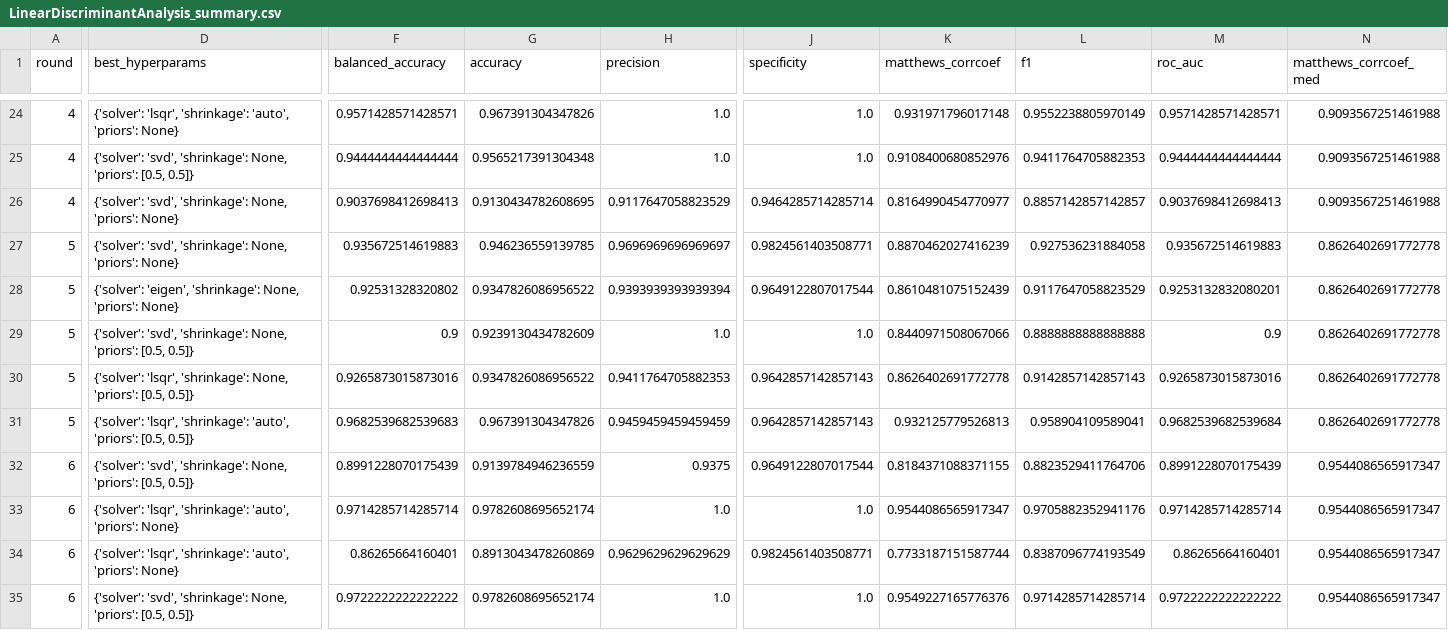
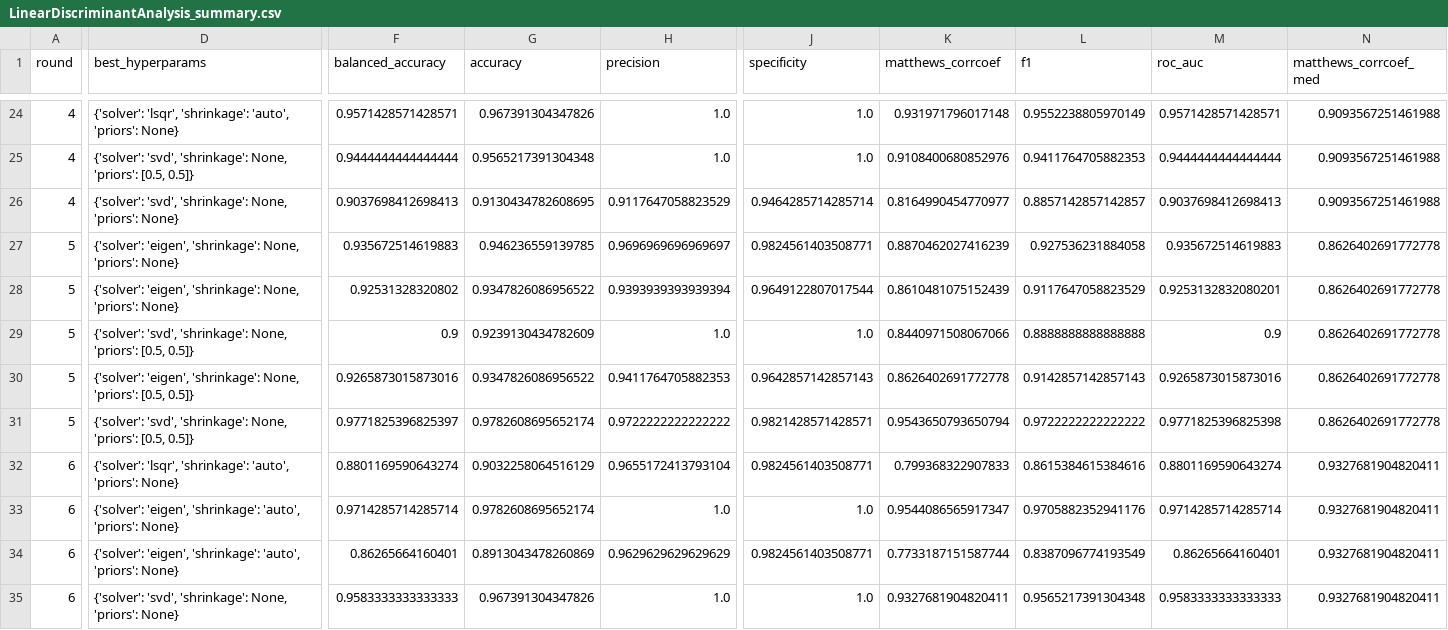
Before and after one commit to KonsKons26/mlcb-a2, a CSV file: results/LinearDiscriminantAnalysis_summary.csv, drawn as a sheet; only a part is shown, gaps mark what is left out; the diff covers the shown part only; the diff names each change by its address in the sheet, - before the commit and + after, or states it on an @@ line.

```diff
--- a/results/LinearDiscriminantAnalysis_summary.csv
+++ b/results/LinearDiscriminantAnalysis_summary.csv
-D27 (best_hyperparams): {'solver': 'svd', 'shrinkage': None,…
+D27 (best_hyperparams): {'solver': 'eigen', 'shrinkage': None,…
-D30 (best_hyperparams): {'solver': 'lsqr', 'shrinkage': None,…
+D30 (best_hyperparams): {'solver': 'eigen', 'shrinkage': None,…
-D31 (best_hyperparams): {'solver': 'lsqr', 'shrinkage': 'auto', 'priors': [0.5,…
+D31 (best_hyperparams): {'solver': 'svd', 'shrinkage': None, 'priors': [0.5,…
-F31 (balanced_accuracy): 0.9682539682539683
+F31 (balanced_accuracy): 0.9771825396825397
-G31 (accuracy): 0.967391304347826
+G31 (accuracy): 0.9782608695652174
-H31 (precision): 0.9459459459459459
+H31 (precision): 0.9722222222222222
-J31 (specificity): 0.9642857142857143
+J31 (specificity): 0.9821428571428571
-K31 (matthews_corrcoef): 0.932125779526813
+K31 (matthews_corrcoef): 0.9543650793650794
-L31 (f1): 0.958904109589041
+L31 (f1): 0.9722222222222222
-M31 (roc_auc): 0.9682539682539684
+M31 (roc_auc): 0.9771825396825398
-D32 (best_hyperparams): {'solver': 'svd', 'shrinkage': None, 'priors': [0.5, 0.5]}
+D32 (best_hyperparams): {'solver': 'lsqr', 'shrinkage': 'auto', 'priors': None}
-F32 (balanced_accuracy): 0.8991228070175439
+F32 (balanced_accuracy): 0.8801169590643274
-G32 (accuracy): 0.9139784946236559
+G32 (accuracy): 0.9032258064516129
-H32 (precision): 0.9375
+H32 (precision): 0.9655172413793104
-J32 (specificity): 0.9649122807017544
+J32 (specificity): 0.9824561403508771
-K32 (matthews_corrcoef): 0.8184371088371155
+K32 (matthews_corrcoef): 0.799368322907833
-L32 (f1): 0.8823529411764706
+L32 (f1): 0.8615384615384616
-M32 (roc_auc): 0.8991228070175439
+M32 (roc_auc): 0.8801169590643274
-N32:N35 (matthews_corrcoef_med): 0.9544086565917347
+N32:N35 (matthews_corrcoef_med): 0.9327681904820411
-D33:D34 (best_hyperparams): {'solver': 'lsqr', 'shrinkage': 'auto',…
+D33:D34 (best_hyperparams): {'solver': 'eigen', 'shrinkage': 'auto',…
-D35 (best_hyperparams): …None, 'priors': [0.5, 0.5]}
+D35 (best_hyperparams): …None, 'priors': None}
-F35 (balanced_accuracy): 0.9722222222222222
+F35 (balanced_accuracy): 0.9583333333333333
-G35 (accuracy): 0.9782608695652174
+G35 (accuracy): 0.967391304347826
-K35 (matthews_corrcoef): 0.9549227165776376
+K35 (matthews_corrcoef): 0.9327681904820411
-L35 (f1): 0.9714285714285714
+L35 (f1): 0.9565217391304348
-M35 (roc_auc): 0.9722222222222222
+M35 (roc_auc): 0.9583333333333333
```
Also changed, not shown: 34 edited cells elsewhere in this file, results/GaussianNB_summary.csv, results/LGBMClassifier_summary.csv, 18 other files.
